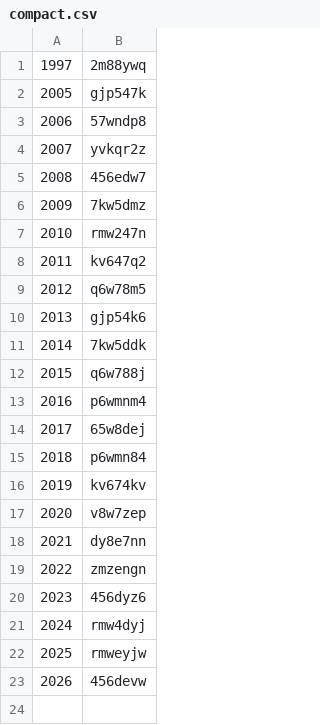
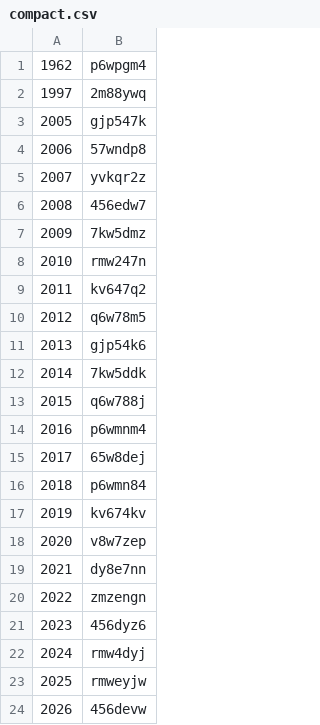
Before and after one commit to pcarbonn/pcarbonn.github.io, a CSV file: public/compact.csv, drawn as a sheet.

```diff
--- a/public/compact.csv
+++ b/public/compact.csv
@@ -1 +1,2 @@
+1962,p6wpgm4
 1997,2m88ywq
```
Also changed, not shown: 15 other files.
